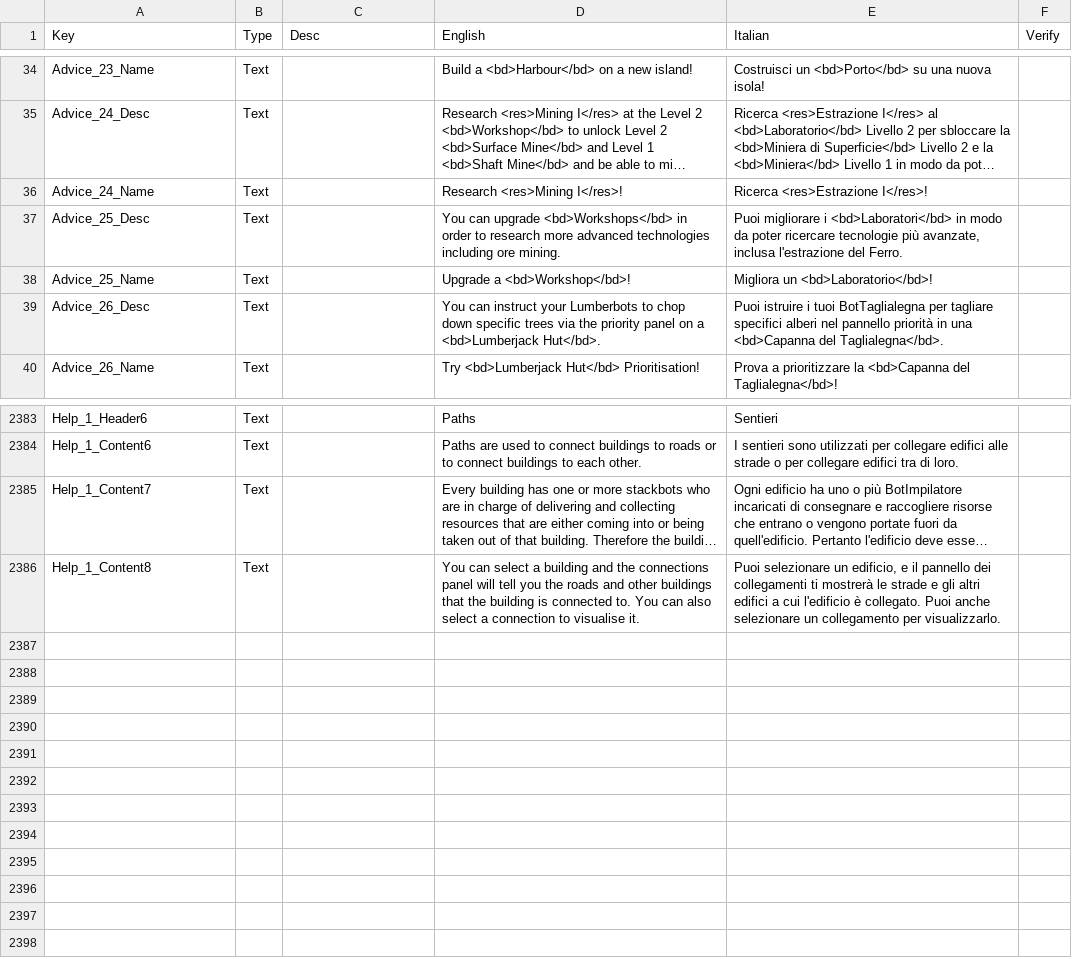
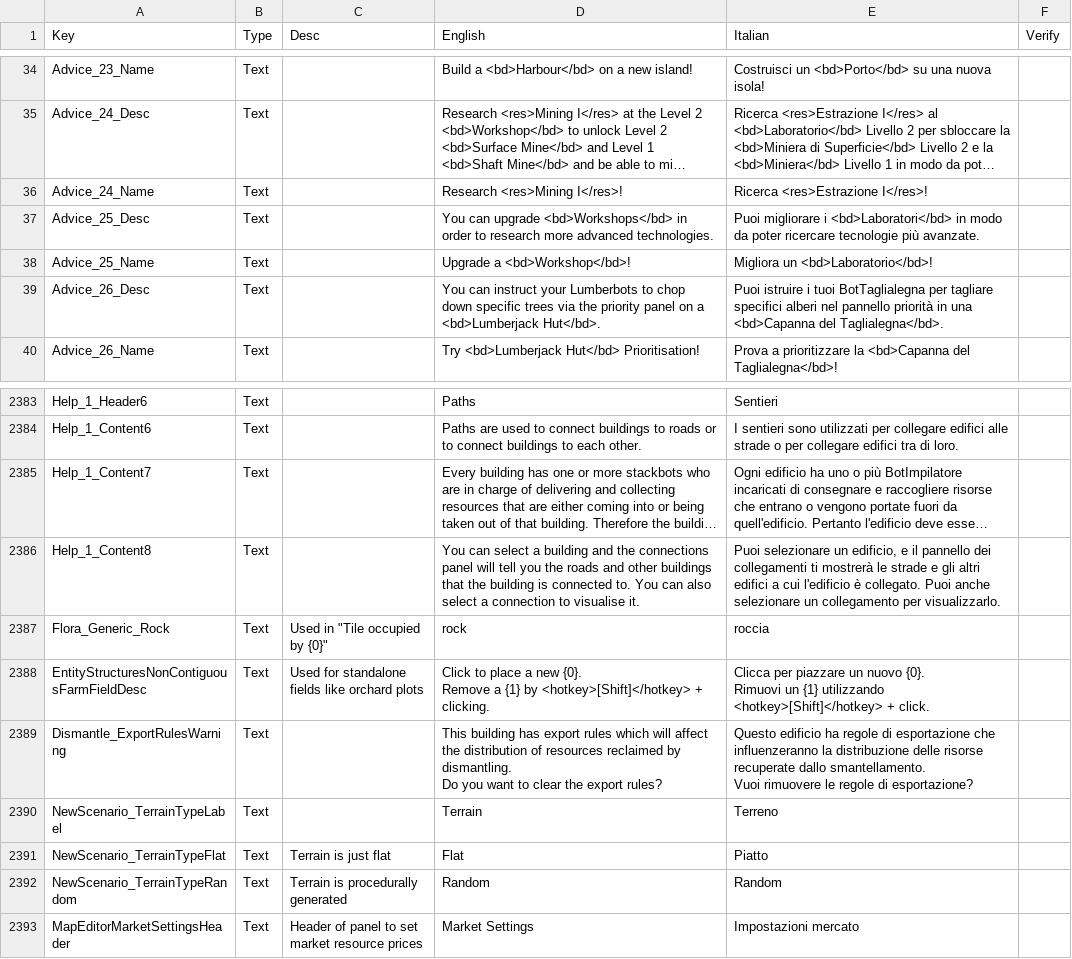
Before and after one commit to ScrappyCocco/TheColonistsItalian, a CSV file: The_Colonists_Translation_Data_Italian.csv, drawn as a sheet; only a part is shown, gaps mark what is left out; long unchanged cells end in …; ↵ is a line break in a cell; the diff names each change by its address in the sheet, - before the commit and + after, or states it on an @@ line.

```diff
--- a/The_Colonists_Translation_Data_Italian.csv
+++ b/The_Colonists_Translation_Data_Italian.csv
-D37 (English): …more advanced technologies including ore mining.
+D37 (English): …more advanced technologies.
-E37 (Italian): …tecnologie più avanzate, inclusa l'estrazione del Ferro.
+E37 (Italian): …tecnologie più avanzate.
+row 2387: Flora_Generic_Rock | Text | Used in "Tile occupied by {0}" | rock | roccia
+row 2388: EntityStructuresNonContiguousFarmFieldDesc | Text | Used for standalone fields like orchard plots | Click to place a new {0}. ↵ Remove a {1} by <hotkey>[Shift]</hotkey> + clicking. | Clicca per piazzare un nuovo {0}. ↵ Rimuovi un {1} utilizzando <hotkey>[Shift]</hotkey> + click.
+row 2389: Dismantle_ExportRulesWarning | Text |  | This building has export rules which will affect the distribution of resources reclaimed by dismantling. ↵ Do you want to clear the export rules? | Questo edificio ha regole di esportazione che influenzeranno la distribuzione delle risorse recuperate dallo smantellamento. ↵ Vuoi rimuovere le regole di esportazione?
+row 2390: NewScenario_TerrainTypeLabel | Text |  | Terrain | Terreno
+row 2391: NewScenario_TerrainTypeFlat | Text | Terrain is just flat | Flat | Piatto
+row 2392: NewScenario_TerrainTypeRandom | Text | Terrain is procedurally generated | Random | Random
+row 2393: MapEditorMarketSettingsHeader | Text | Header of panel to set market resource prices | Market Settings | Impostazioni mercato
```
Also changed, not shown: 1 other file.
